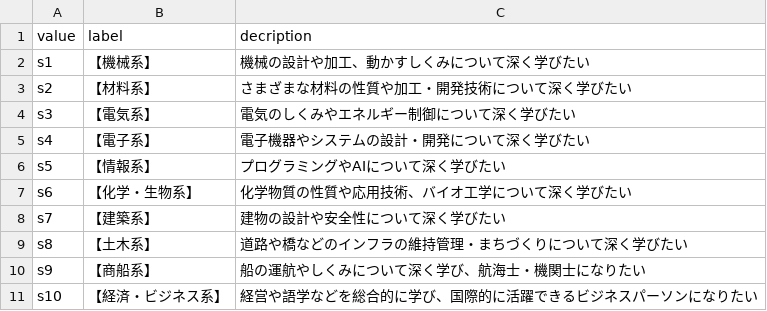
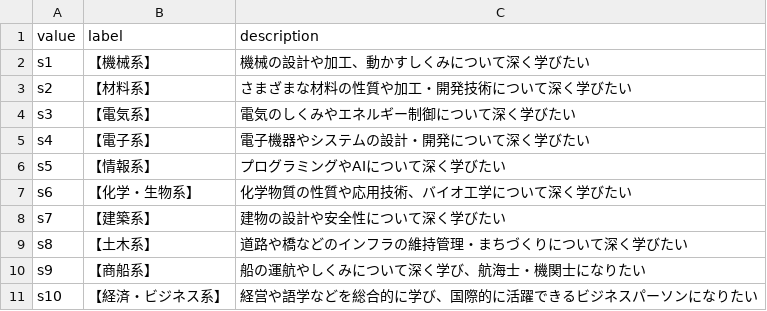
Before and after one commit to ochi373/kosen-kensaku, a CSV file: apps/web/src/data/subjects.csv, drawn as a sheet.

```diff
--- a/apps/web/src/data/subjects.csv
+++ b/apps/web/src/data/subjects.csv
@@ -1,2 +1,2 @@
-value,label,decription
+value,label,description
 s1,【機械系】,機械の設計や加工、動かすしくみについて深く学びたい
```
Also changed, not shown: 13 other files.
